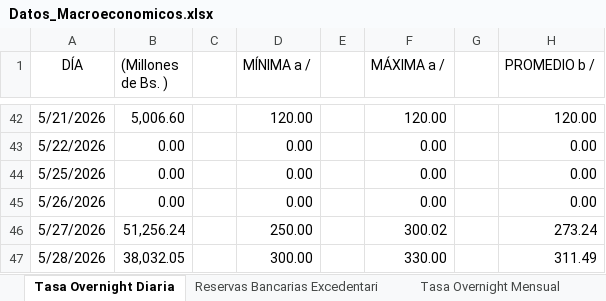
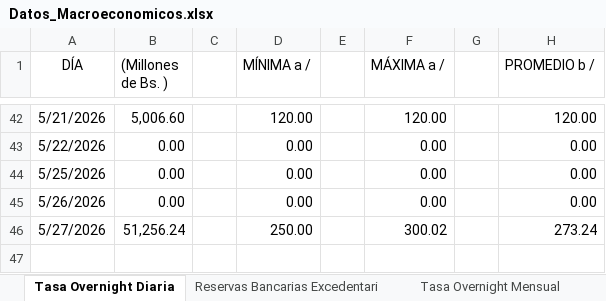
Before and after one commit to bfauairmonitor/Monitor-Nacional, an Excel workbook: Datos_Macroeconomicos.xlsx, sheet Tasa Overnight Diaria, drawn as a sheet; only a part is shown, gaps mark what is left out; values as stored, in another font and other column widths than the file's, no borders; the diff names each change by its address in the sheet, - before the commit and + after, or states it on an @@ line.

```diff
--- a/Datos_Macroeconomicos.xlsx (sheet Tasa Overnight Diaria)
+++ b/Datos_Macroeconomicos.xlsx (sheet Tasa Overnight Diaria)
-row 47: 5/28/2026 | 38,032.05 |  | 300.00 |  | 330.00 |  | 311.49
```
Also changed, not shown: sheet Reservas Bancarias Excedentari, sheet Resev. Internacionales $, formulas that keep their value.
